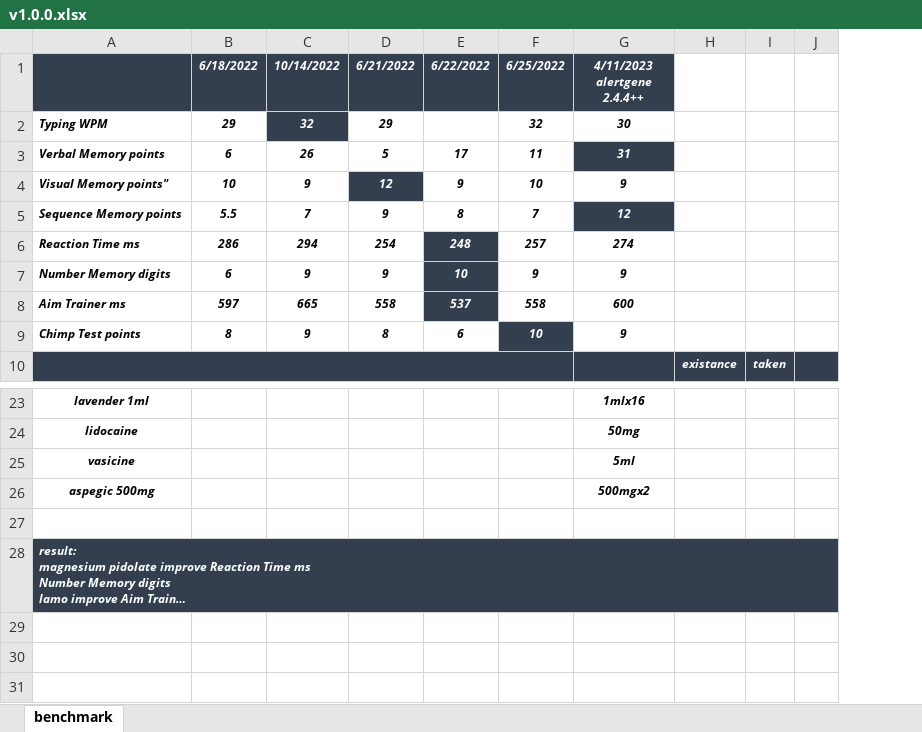
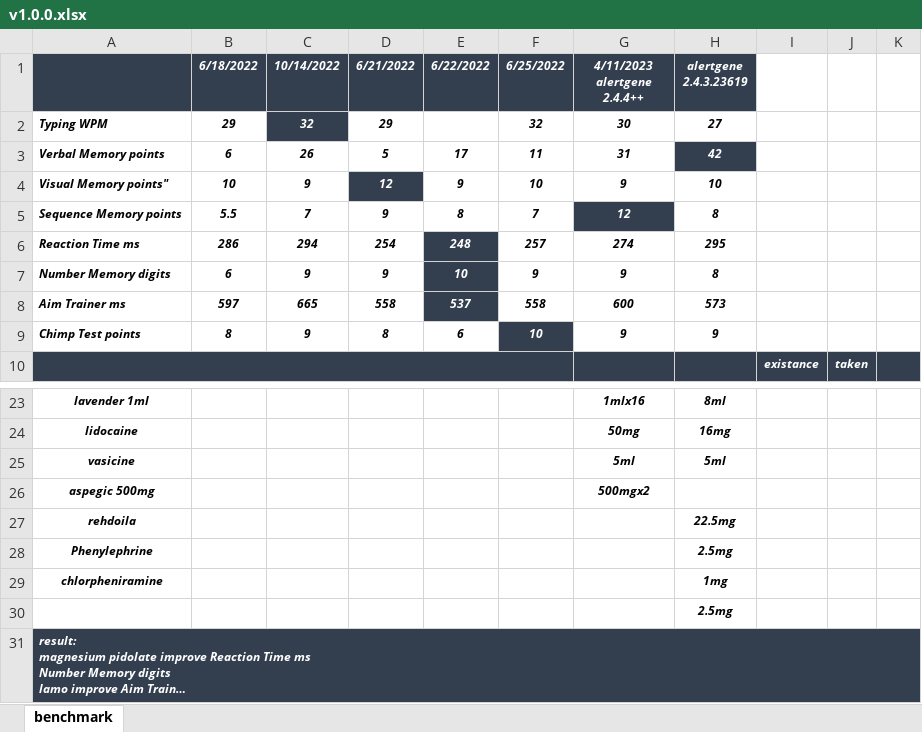
Before and after one commit to ibtisammidlet/biotune, an Excel workbook: benchmark/v1.0.0.xlsx, sheet benchmark, drawn as a sheet; only a part is shown, gaps mark what is left out; long unchanged cells end in …; values as stored, in another font and other column widths than the file's, no borders; conditional formats not drawn; the diff names each change by its address in the sheet, - before the commit and + after, or states it on an @@ line.

```diff
--- a/benchmark/v1.0.0.xlsx (sheet benchmark)
+++ b/benchmark/v1.0.0.xlsx (sheet benchmark)
+column H (alertgene 2.4.3.23619), rows 2-9: 27 | 42 | 10 | 8 | 295 | 8 | 573 | 9; rows 23-25: 8ml | 16mg | 5ml; row 30: 2.5mg
@@ G3 fill: #333F4F → none, text colour: #FFFFFF → black @@
+row 27: rehdoila |  |  |  |  |  |  | 22.5mg
+row 28: Phenylephrine |  |  |  |  |  |  | 2.5mg
+row 29: chlorpheniramine |  |  |  |  |  |  | 1mg
```
Also changed, not shown: formulas that keep their value, 4 other files.
